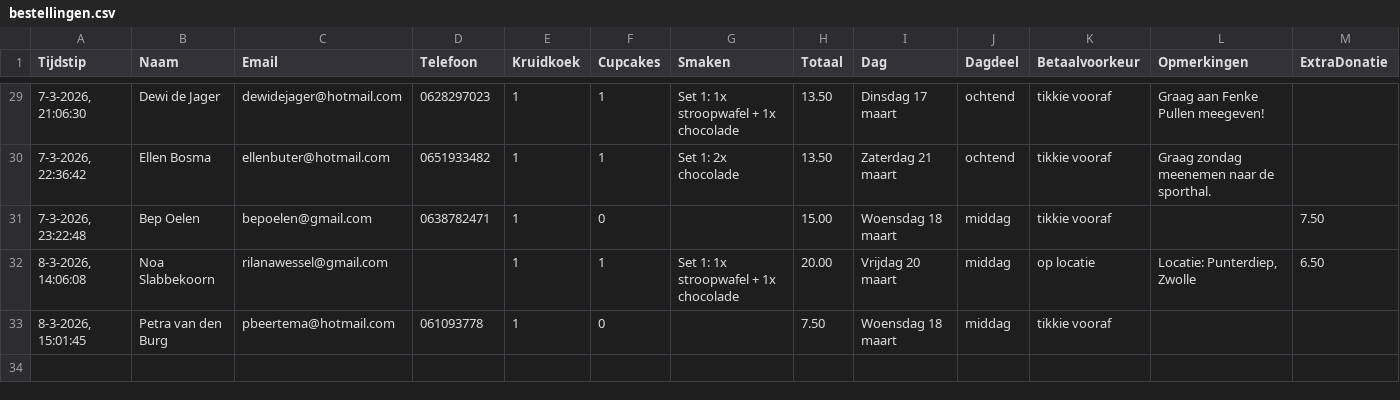
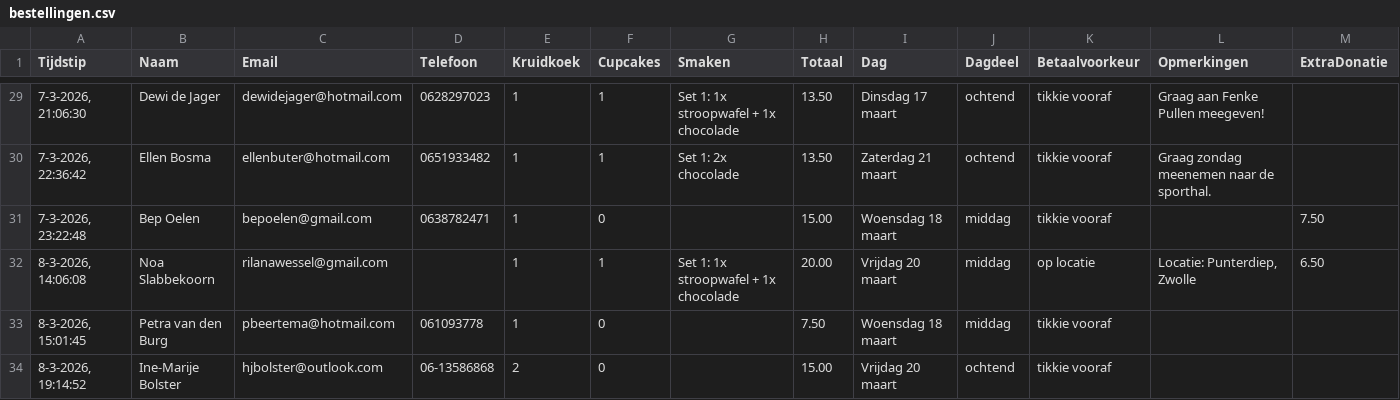
Before and after one commit to cjslabbekoorn-cmd/bakactie-Henco, a CSV file: bestellingen.csv, drawn as a sheet; only a part is shown, gaps mark what is left out; the diff names each change by its address in the sheet, - before the commit and + after, or states it on an @@ line.

Commit message:
Nieuwe bestelling

```diff
--- a/bestellingen.csv
+++ b/bestellingen.csv
+row 34: 8-3-2026, 19:14:52 | Ine-Marije Bolster | hjbolster@outlook.com | 06-13586868 | 2 | 0 |  | 15.00 | Vrijdag 20 maart | ochtend | tikkie vooraf
```
